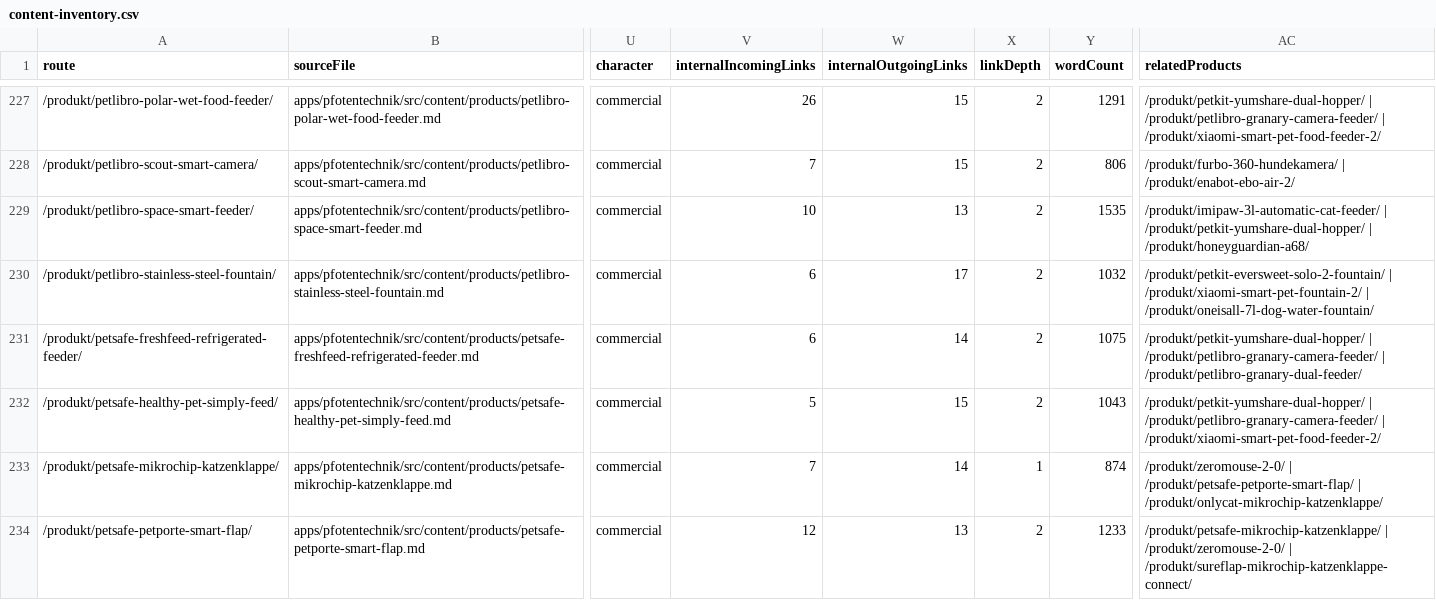
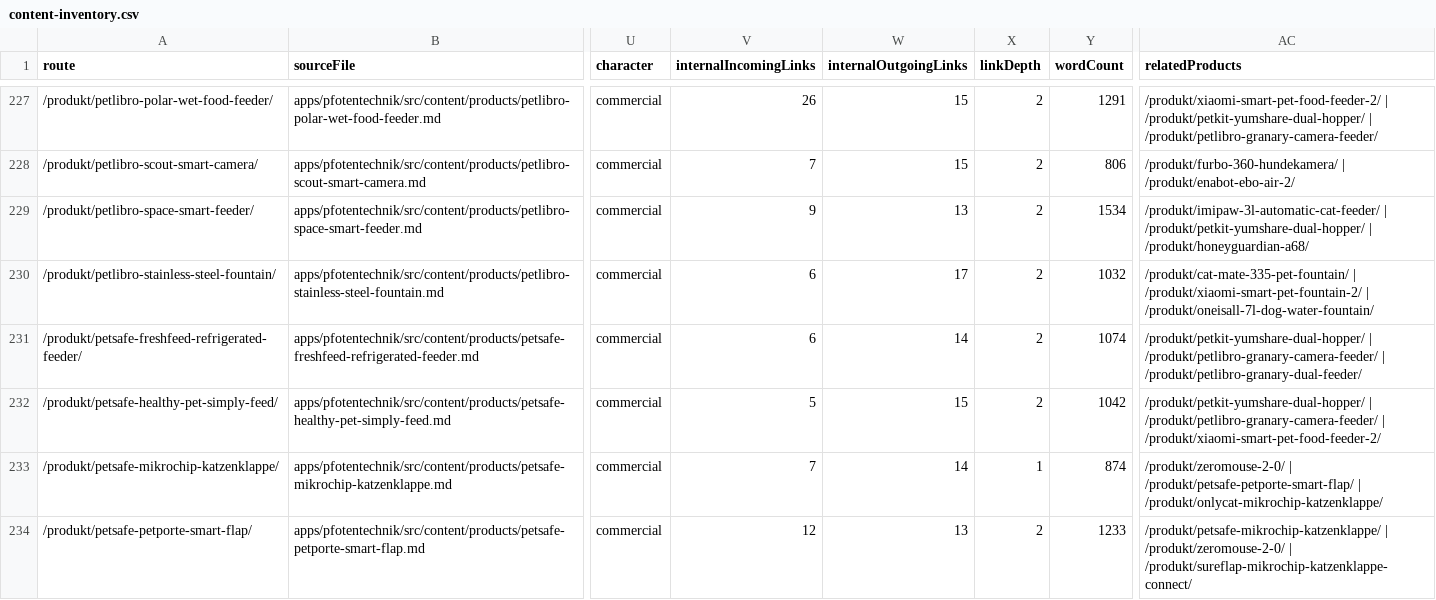
Before and after one commit to Yushamon/affiliate-template, a CSV file: apps/pfotentechnik/reports/content-quality/content-inventory.csv, drawn as a sheet; only a part is shown, gaps mark what is left out; the diff covers the shown part only; the diff names each change by its address in the sheet, - before the commit and + after, or states it on an @@ line.

```diff
--- a/apps/pfotentechnik/reports/content-quality/content-inventory.csv
+++ b/apps/pfotentechnik/reports/content-quality/content-inventory.csv
-AC227 (relatedProducts): /produkt/petkit-yumshare-dual-hopper/ | /produkt/petlibro-granary-camera-feeder/ | /produkt/xiaomi-smart-pet-food-feeder-2/
+AC227 (relatedProducts): /produkt/xiaomi-smart-pet-food-feeder-2/ | /produkt/petkit-yumshare-dual-hopper/ | /produkt/petlibro-granary-camera-feeder/
-V229 (internalIncomingLinks): 10
+V229 (internalIncomingLinks): 9
-Y229 (wordCount): 1535
+Y229 (wordCount): 1534
-AC230 (relatedProducts): /produkt/petkit-eversweet-solo-2-fountain/ | /produkt/xiaomi-smart-pet-fountain-2/…
+AC230 (relatedProducts): /produkt/cat-mate-335-pet-fountain/ | /produkt/xiaomi-smart-pet-fountain-2/…
-Y231 (wordCount): 1075
+Y231 (wordCount): 1074
-Y232 (wordCount): 1043
+Y232 (wordCount): 1042
```
Also changed, not shown: 80 edited cells elsewhere in this file, 18 other files.
